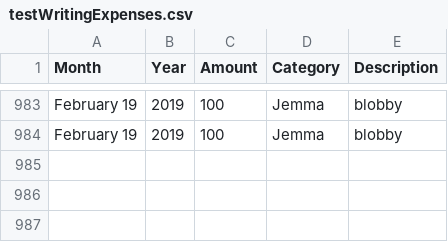
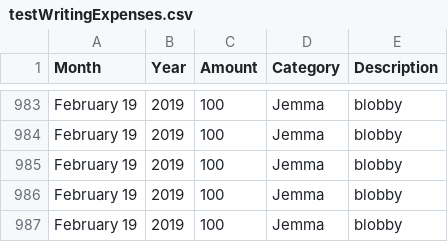
Before and after one commit to JonyShindler/Expenses, a CSV file: Code/testWritingExpenses.csv, drawn as a sheet; only a part is shown, gaps mark what is left out; the diff names each change by its address in the sheet, - before the commit and + after, or states it on an @@ line.

```diff
--- a/Code/testWritingExpenses.csv
+++ b/Code/testWritingExpenses.csv
+row 985: February 19 | 2019 | 100 | Jemma | blobby
+row 986: February 19 | 2019 | 100 | Jemma | blobby
+row 987: February 19 | 2019 | 100 | Jemma | blobby
```
Also changed, not shown: 1 other file.
